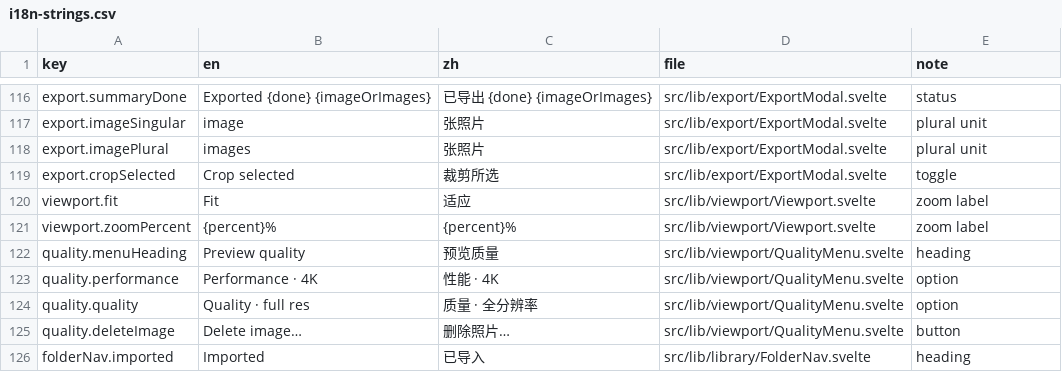
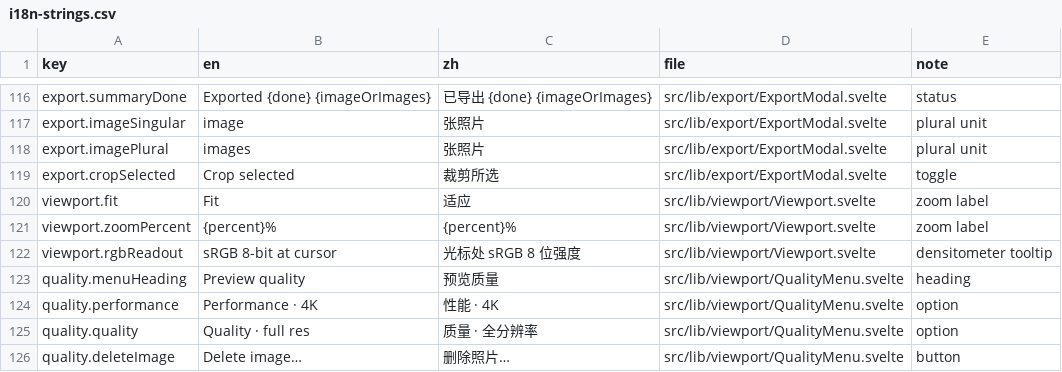
Before and after one commit to toonoumi/openenlarge, a CSV file: i18n-strings.csv, drawn as a sheet; only a part is shown, gaps mark what is left out; the shorter side is filled out with more unchanged rows.

```diff
--- a/i18n-strings.csv
+++ b/i18n-strings.csv
@@ -121,2 +121,3 @@ viewport.fit,"Fit","适应","src/lib/viewport/Viewport.svelte","zoom label"
 viewport.zoomPercent,"{percent}%","{percent}%","src/lib/viewport/Viewport.svelte","zoom label"
+viewport.rgbReadout,"sRGB 8-bit at cursor","光标处 sRGB 8 位强度","src/lib/viewport/Viewport.svelte","densitometer tooltip"
 quality.menuHeading,"Preview quality","预览质量","src/lib/viewport/QualityMenu.svelte","heading"
```
Also changed, not shown: 1 other file.
